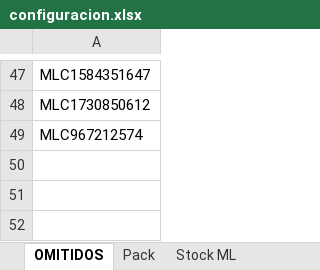
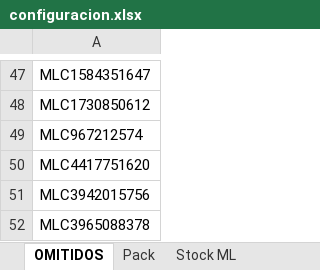
Before and after one commit to nikodp14/Panel-de-Operaciones, an Excel workbook: validar-ml/configuracion.xlsx, sheet OMITIDOS, drawn as a sheet; only a part is shown, gaps mark what is left out; values as stored, in another font and other column widths than the file's, no borders; the diff names each change by its address in the sheet, - before the commit and + after, or states it on an @@ line.

Commit message:
Se omiten publicaciones de catálogo

```diff
--- a/validar-ml/configuracion.xlsx (sheet OMITIDOS)
+++ b/validar-ml/configuracion.xlsx (sheet OMITIDOS)
+row 50: MLC4417751620
+row 51: MLC3942015756
+row 52: MLC3965088378
```
